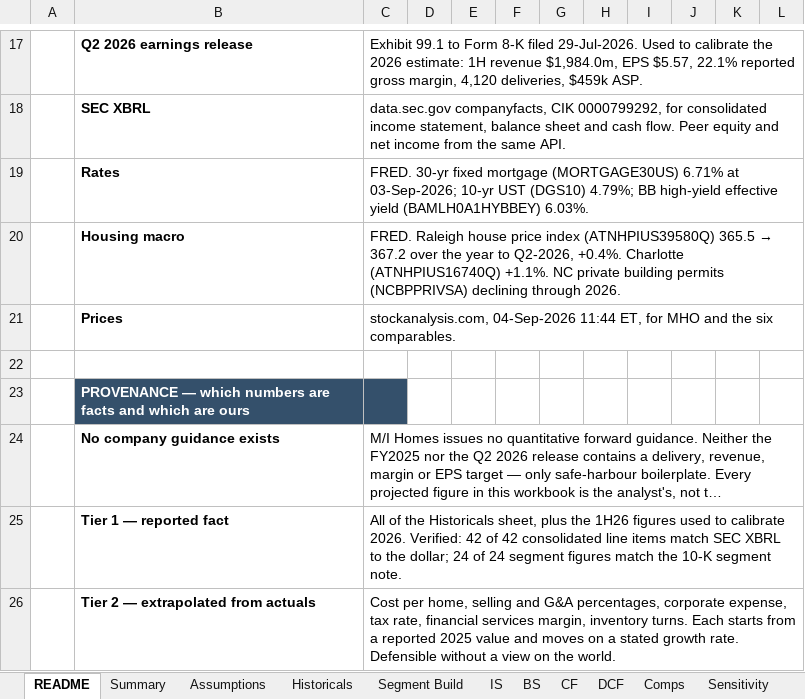
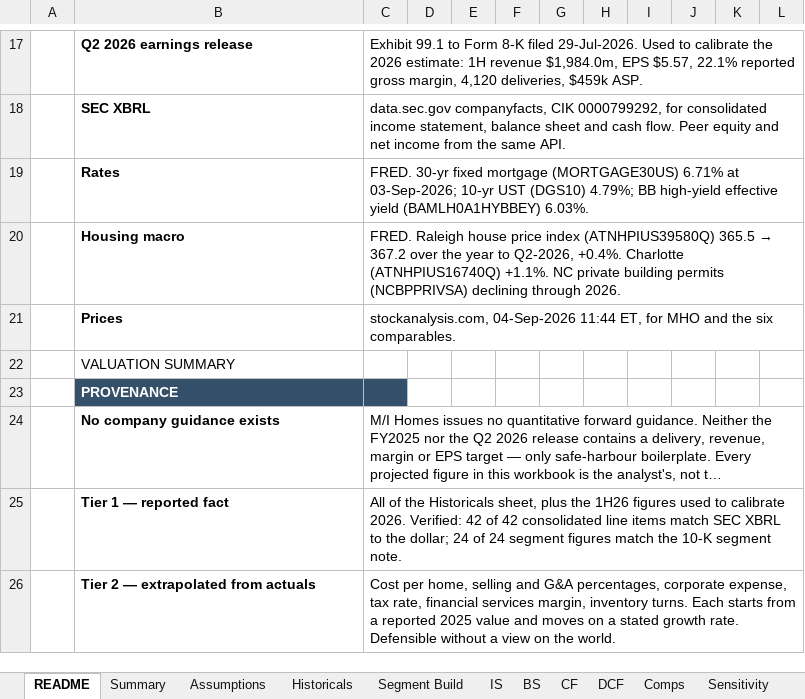
Before and after one commit to wstone0/wstone0.github.io, an Excel workbook: docs/projects/mihomes/MHO_model.xlsx, sheet README, drawn as a sheet; only a part is shown, gaps mark what is left out; long unchanged cells end in …; values as stored, in another font and other column widths than the file's, no borders; the diff covers the shown part only; the diff names each change by its address in the sheet, - before the commit and + after, or states it on an @@ line.

```diff
--- a/docs/projects/mihomes/MHO_model.xlsx (sheet README)
+++ b/docs/projects/mihomes/MHO_model.xlsx (sheet README)
-B22: (empty)
+B22: VALUATION SUMMARY
-B23: PROVENANCE — which numbers are facts and which are ours
+B23: PROVENANCE
```
Also changed, not shown: 10 edited cells elsewhere in this sheet, sheet IS, sheet Segment Build, sheet BS, sheet Sensitivity, sheet DCF, sheet CF, 4 more sheets, projects/mihomes/MHO_model.xlsx, 11 other files.
